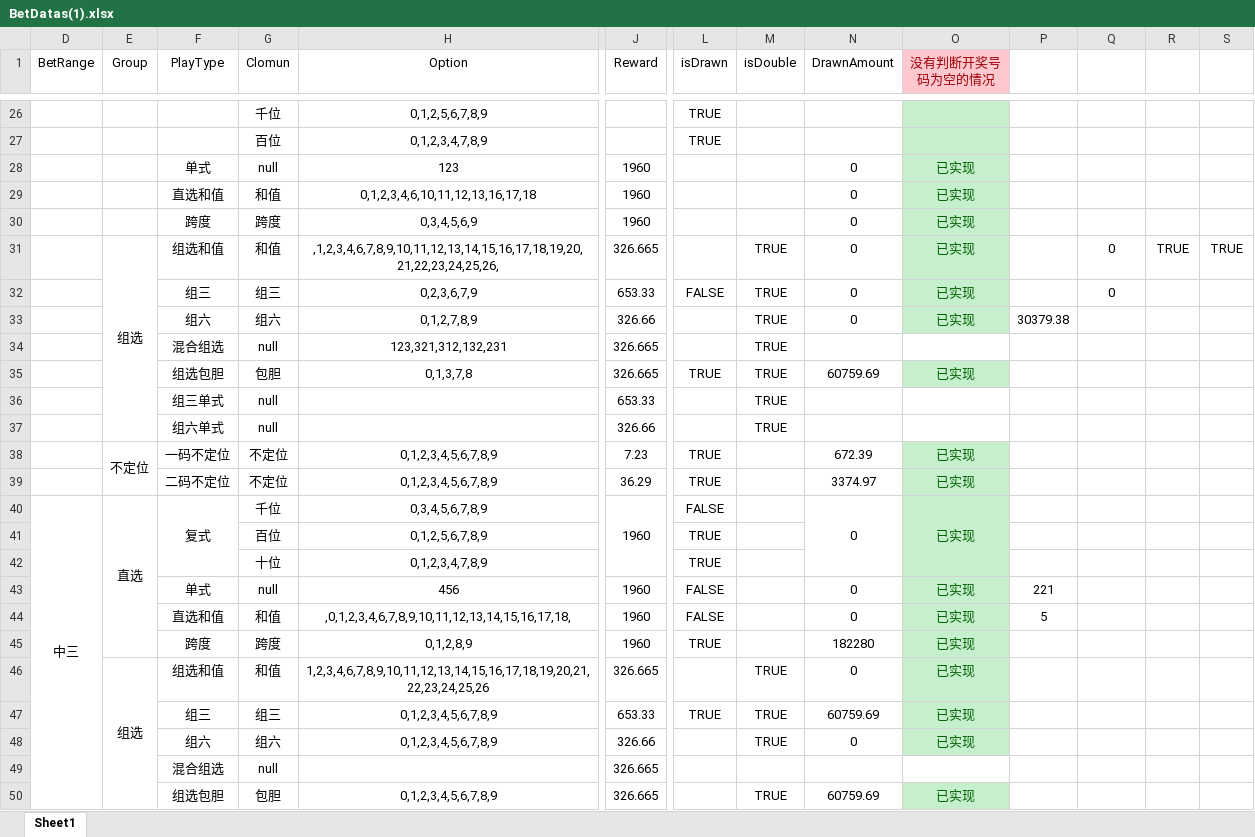
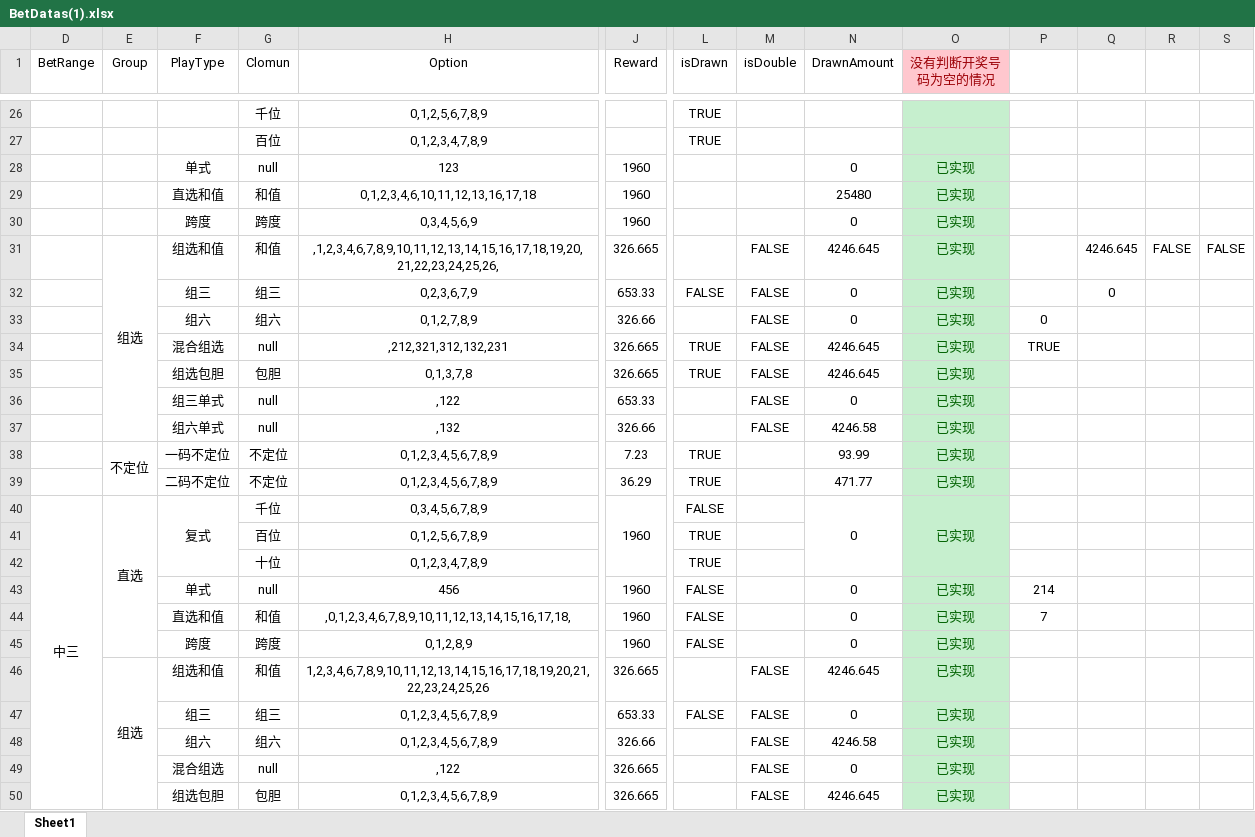
Before and after one commit to ShmilyNan/WorkDocumentOfMe, an Excel workbook: BetDatas(1).xlsx, sheet Sheet1, drawn as a sheet; only a part is shown, gaps mark what is left out; values as stored, in another font and other column widths than the file's, no borders; removed rows and columns are numbered as before the commit, all else as after; rows hold the shown columns only; the diff covers the shown part only; the diff names each change by its address in the sheet, - before the commit and + after, or states it on an @@ line.

```diff
--- a/BetDatas(1).xlsx (sheet Sheet1)
+++ b/BetDatas(1).xlsx (sheet Sheet1)
-N29 (DrawnAmount): 0
+N29 (DrawnAmount): 25480
-M31:M33 (isDouble): TRUE
+M31:M33 (isDouble): FALSE
-N31 (DrawnAmount): 0
+N31 (DrawnAmount): 4246.645
-Q31: 0
+Q31: 4246.645
-R31: TRUE
+R31: FALSE
-S31: TRUE
+S31: FALSE
-P33: 30379.38
+P33: 0
-row 34:  |  | 混合组选 | null | 123,321,312,132,231 | 326.665 |  | TRUE
+row 34:  |  | 混合组选 | null | ,212,321,312,132,231 | 326.665 | TRUE | FALSE | 4246.645 | 已实现 | TRUE
-M35 (isDouble): TRUE
+M35 (isDouble): FALSE
-N35 (DrawnAmount): 60759.69
+N35 (DrawnAmount): 4246.645
-row 36:  |  | 组三单式 | null |  | 653.33 |  | TRUE
-row 37:  |  | 组六单式 | null |  | 326.66 |  | TRUE
+row 36:  |  | 组三单式 | null | ,122 | 653.33 |  | FALSE | 0 | 已实现
+row 37:  |  | 组六单式 | null | ,132 | 326.66 |  | FALSE | 4246.58 | 已实现
-N38 (DrawnAmount): 672.39
+N38 (DrawnAmount): 93.99
-N39 (DrawnAmount): 3374.97
+N39 (DrawnAmount): 471.77
-P43: 221
+P43: 214
-P44: 5
+P44: 7
-L45 (isDrawn): TRUE
+L45 (isDrawn): FALSE
-N45 (DrawnAmount): 182280
+N45 (DrawnAmount): 0
-M46:M48 (isDouble): TRUE
+M46:M48 (isDouble): FALSE
-N46 (DrawnAmount): 0
+N46 (DrawnAmount): 4246.645
-L47 (isDrawn): TRUE
+L47 (isDrawn): FALSE
-N47 (DrawnAmount): 60759.69
+N47 (DrawnAmount): 0
-N48 (DrawnAmount): 0
+N48 (DrawnAmount): 4246.58
-row 49:  |  | 混合组选 | null |  | 326.665
+row 49:  |  | 混合组选 | null | ,122 | 326.665 |  | FALSE | 0 | 已实现
-M50 (isDouble): TRUE
+M50 (isDouble): FALSE
-N50 (DrawnAmount): 60759.69
+N50 (DrawnAmount): 4246.645
```
Also changed, not shown: 19 added rows, 29 removed rows, 83 edited cells, cell formats and merged cells elsewhere in this sheet, formulas that keep their value, 1 other file.
